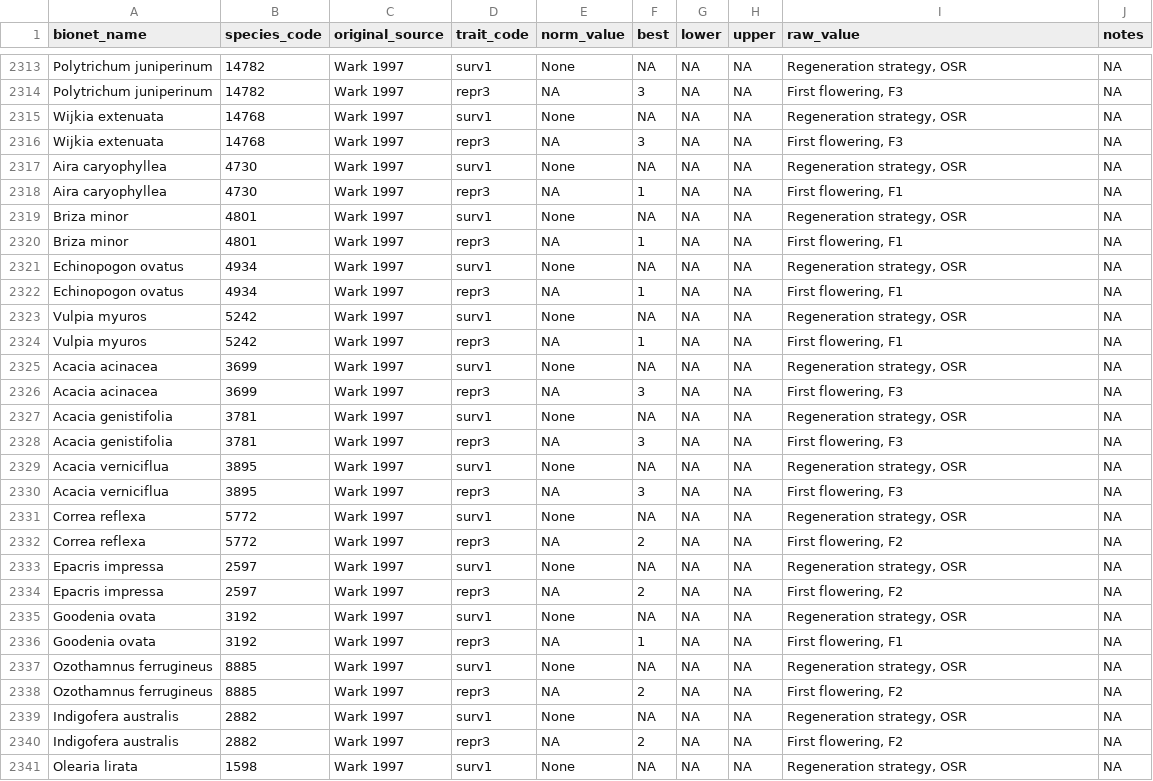
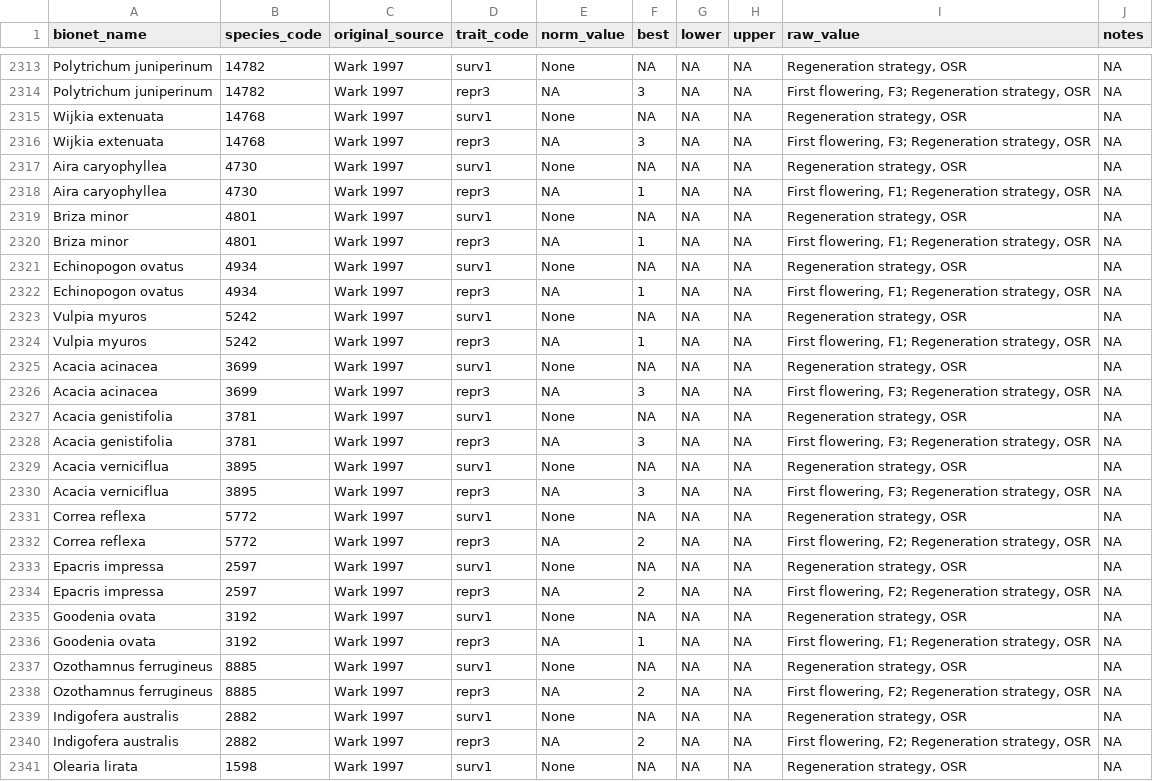
Before and after one commit to ces-unsw-edu-au/fireveg-db-adele, a CSV file: outputs/all_records.csv, drawn as a sheet; only a part is shown, gaps mark what is left out; the diff covers the shown part only.

```diff
--- a/outputs/all_records.csv
+++ b/outputs/all_records.csv
@@ -2313,29 +2313,29 @@
 "Polytrichum juniperinum","14782","Wark 1997","surv1","None",NA,NA,NA,"Regeneration strategy, OSR",NA
-"Polytrichum juniperinum","14782","Wark 1997","repr3",NA,3,NA,NA,"First flowering, F3",NA
+"Polytrichum juniperinum","14782","Wark 1997","repr3",NA,3,NA,NA,"First flowering, F3; Regeneration strategy, OSR",NA
 "Wijkia extenuata","14768","Wark 1997","surv1","None",NA,NA,NA,"Regeneration strategy, OSR",NA
-"Wijkia extenuata","14768","Wark 1997","repr3",NA,3,NA,NA,"First flowering, F3",NA
+"Wijkia extenuata","14768","Wark 1997","repr3",NA,3,NA,NA,"First flowering, F3; Regeneration strategy, OSR",NA
 "Aira caryophyllea","4730","Wark 1997","surv1","None",NA,NA,NA,"Regeneration strategy, OSR",NA
-"Aira caryophyllea","4730","Wark 1997","repr3",NA,1,NA,NA,"First flowering, F1",NA
+"Aira caryophyllea","4730","Wark 1997","repr3",NA,1,NA,NA,"First flowering, F1; Regeneration strategy, OSR",NA
 "Briza minor","4801","Wark 1997","surv1","None",NA,NA,NA,"Regeneration strategy, OSR",NA
-"Briza minor","4801","Wark 1997","repr3",NA,1,NA,NA,"First flowering, F1",NA
+"Briza minor","4801","Wark 1997","repr3",NA,1,NA,NA,"First flowering, F1; Regeneration strategy, OSR",NA
 "Echinopogon ovatus","4934","Wark 1997","surv1","None",NA,NA,NA,"Regeneration strategy, OSR",NA
-"Echinopogon ovatus","4934","Wark 1997","repr3",NA,1,NA,NA,"First flowering, F1",NA
+"Echinopogon ovatus","4934","Wark 1997","repr3",NA,1,NA,NA,"First flowering, F1; Regeneration strategy, OSR",NA
 "Vulpia myuros","5242","Wark 1997","surv1","None",NA,NA,NA,"Regeneration strategy, OSR",NA
-"Vulpia myuros","5242","Wark 1997","repr3",NA,1,NA,NA,"First flowering, F1",NA
+"Vulpia myuros","5242","Wark 1997","repr3",NA,1,NA,NA,"First flowering, F1; Regeneration strategy, OSR",NA
 "Acacia acinacea","3699","Wark 1997","surv1","None",NA,NA,NA,"Regeneration strategy, OSR",NA
-"Acacia acinacea","3699","Wark 1997","repr3",NA,3,NA,NA,"First flowering, F3",NA
+"Acacia acinacea","3699","Wark 1997","repr3",NA,3,NA,NA,"First flowering, F3; Regeneration strategy, OSR",NA
 "Acacia genistifolia","3781","Wark 1997","surv1","None",NA,NA,NA,"Regeneration strategy, OSR",NA
-"Acacia genistifolia","3781","Wark 1997","repr3",NA,3,NA,NA,"First flowering, F3",NA
+"Acacia genistifolia","3781","Wark 1997","repr3",NA,3,NA,NA,"First flowering, F3; Regeneration strategy, OSR",NA
 "Acacia verniciflua","3895","Wark 1997","surv1","None",NA,NA,NA,"Regeneration strategy, OSR",NA
-"Acacia verniciflua","3895","Wark 1997","repr3",NA,3,NA,NA,"First flowering, F3",NA
+"Acacia verniciflua","3895","Wark 1997","repr3",NA,3,NA,NA,"First flowering, F3; Regeneration strategy, OSR",NA
 "Correa reflexa","5772","Wark 1997","surv1","None",NA,NA,NA,"Regeneration strategy, OSR",NA
-"Correa reflexa","5772","Wark 1997","repr3",NA,2,NA,NA,"First flowering, F2",NA
+"Correa reflexa","5772","Wark 1997","repr3",NA,2,NA,NA,"First flowering, F2; Regeneration strategy, OSR",NA
 "Epacris impressa","2597","Wark 1997","surv1","None",NA,NA,NA,"Regeneration strategy, OSR",NA
-"Epacris impressa","2597","Wark 1997","repr3",NA,2,NA,NA,"First flowering, F2",NA
+"Epacris impressa","2597","Wark 1997","repr3",NA,2,NA,NA,"First flowering, F2; Regeneration strategy, OSR",NA
 "Goodenia ovata","3192","Wark 1997","surv1","None",NA,NA,NA,"Regeneration strategy, OSR",NA
-"Goodenia ovata","3192","Wark 1997","repr3",NA,1,NA,NA,"First flowering, F1",NA
+"Goodenia ovata","3192","Wark 1997","repr3",NA,1,NA,NA,"First flowering, F1; Regeneration strategy, OSR",NA
 "Ozothamnus ferrugineus","8885","Wark 1997","surv1","None",NA,NA,NA,"Regeneration strategy, OSR",NA
-"Ozothamnus ferrugineus","8885","Wark 1997","repr3",NA,2,NA,NA,"First flowering, F2",NA
+"Ozothamnus ferrugineus","8885","Wark 1997","repr3",NA,2,NA,NA,"First flowering, F2; Regeneration strategy, OSR",NA
 "Indigofera australis","2882","Wark 1997","surv1","None",NA,NA,NA,"Regeneration strategy, OSR",NA
-"Indigofera australis","2882","Wark 1997","repr3",NA,2,NA,NA,"First flowering, F2",NA
+"Indigofera australis","2882","Wark 1997","repr3",NA,2,NA,NA,"First flowering, F2; Regeneration strategy, OSR",NA
 "Olearia lirata","1598","Wark 1997","surv1","None",NA,NA,NA,"Regeneration strategy, OSR",NA
```
Also changed, not shown: 163 edited cells elsewhere in this file, outputs/all_dupes_exact_partial.csv, outputs/all_dupes_possible.csv, 14 other files.
